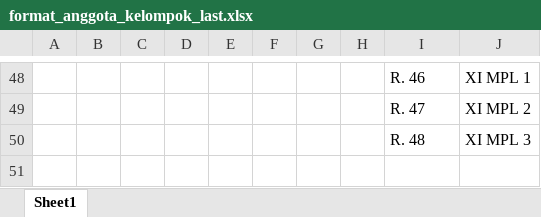
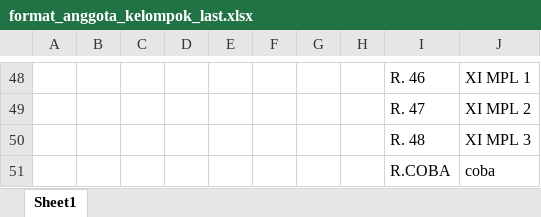
Before and after one commit to asmul123/cbt, an Excel workbook: public/assets/file/format_anggota_kelompok_last.xlsx, sheet Sheet1, drawn as a sheet; only a part is shown, gaps mark what is left out; values as stored, in another font and other column widths than the file's, no borders; the diff names each change by its address in the sheet, - before the commit and + after, or states it on an @@ line.

```diff
--- a/public/assets/file/format_anggota_kelompok_last.xlsx (sheet Sheet1)
+++ b/public/assets/file/format_anggota_kelompok_last.xlsx (sheet Sheet1)
+row 51:  |  |  |  |  |  |  |  | R.COBA | coba
```
Also changed, not shown: public/assets/file/format_kelompok_last.xlsx, public/assets/file/format_rombel_last.xlsx, 7 other files.
